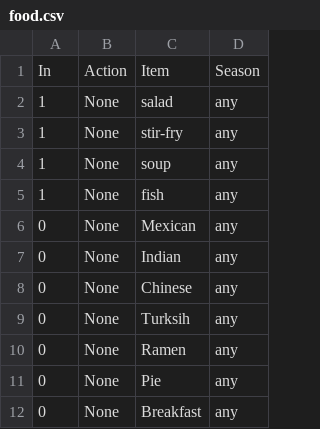
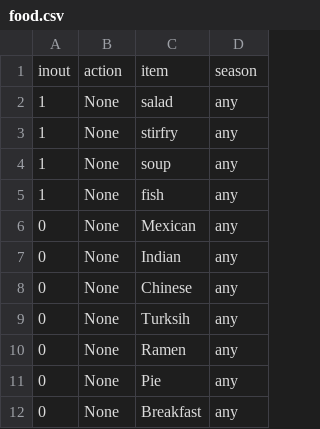
Before and after one commit to cgosmeyer/date_gen, a CSV file: date_gen/database/food.csv, drawn as a sheet; removed rows and columns are numbered as before the commit, all else as after; the diff names each change by its address in the sheet, - before the commit and + after, or states it on an @@ line.

Commit message:
Prototype works very very roughly. Need fix database_update.py such that entries from CSVs are written into individual dictionaries.

```diff
--- a/date_gen/database/food.csv
+++ b/date_gen/database/food.csv
-row 1: In | Action | Item | Season
+row 1: inout | action | item | season
-C3: stir-fry
+C3: stirfry
```
Also changed, not shown: 7 other files.
